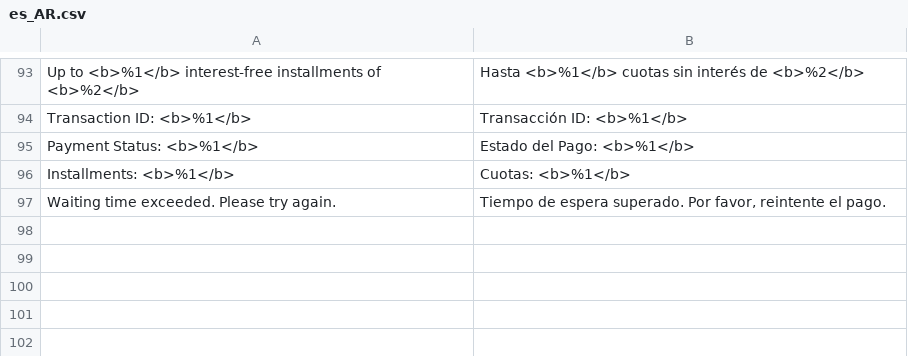
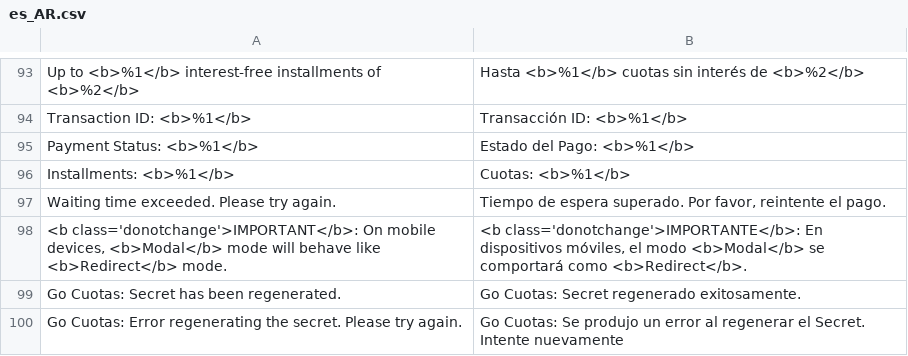
Before and after one commit to MageRocket/module-gocuotas-m23, a CSV file: i18n/es_AR.csv, drawn as a sheet; only a part is shown, gaps mark what is left out; the diff names each change by its address in the sheet, - before the commit and + after, or states it on an @@ line.

Commit message:
Go Cuotas v1.0.1

```diff
--- a/i18n/es_AR.csv
+++ b/i18n/es_AR.csv
+row 98: <b class='donotchange'>IMPORTANT</b>: On mobile devices, <b>Modal</b> mode will behave like <b>Redirect</b> mode. | <b class='donotchange'>IMPORTANTE</b>: En dispositivos móviles, el modo <b>Modal</b> se comportará como <b>Redirect</b>.
+row 99: Go Cuotas: Secret has been regenerated. | Go Cuotas: Secret regenerado exitosamente.
+row 100: Go Cuotas: Error regenerating the secret. Please try again. | Go Cuotas: Se produjo un error al regenerar el Secret. Intente nuevamente
```
Also changed, not shown: i18n/en_US.csv, 13 other files.
